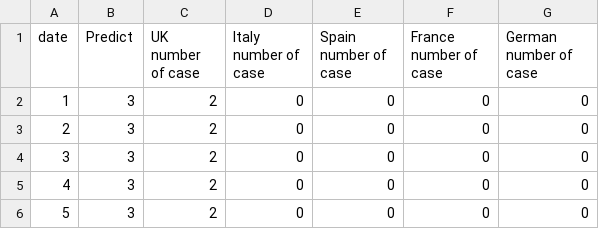
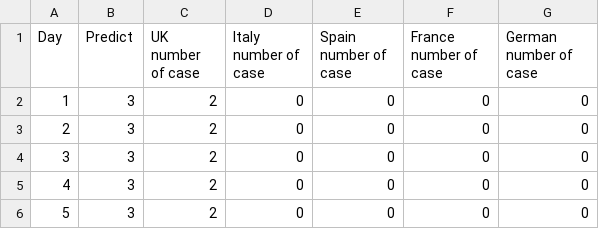
Before and after one commit to Sheeeng222/Public, a CSV file: covid19.csv, drawn as a sheet; only a part is shown.

Commit message:
Add files via upload

```diff
--- a/covid19.csv
+++ b/covid19.csv
@@ -1,2 +1,2 @@
-date,Predict ,UK number of case,Italy number of case,Spain number of case,France number of case,German number of case
+Day,Predict,UK number of case,Italy number of case,Spain number of case,France number of case,German number of case
 1,3,2,0,0,0,0
```
